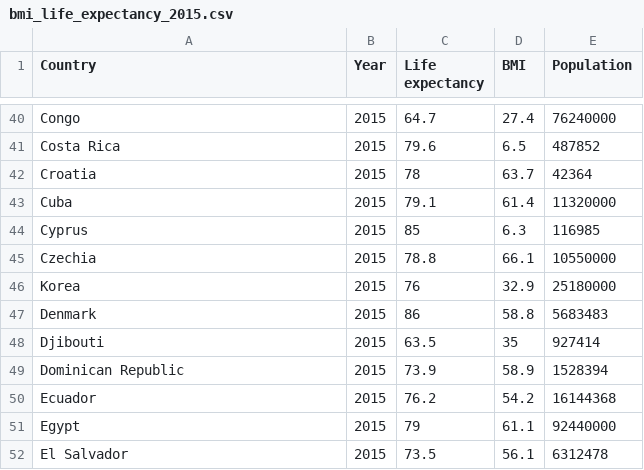
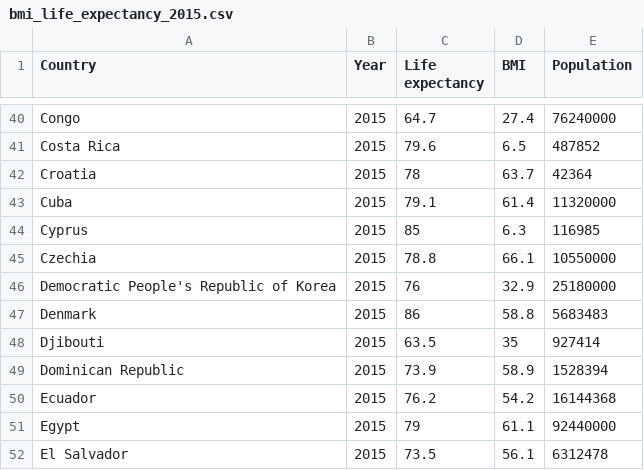
Before and after one commit to ShiHui-Khoo/Week_10_Vega_Lite_Homework, a CSV file: FIT3179_Week_10_Homework/data/bmi_life_expectancy_2015.csv, drawn as a sheet; only a part is shown, gaps mark what is left out.

Commit message:
Add files via upload

```diff
--- a/FIT3179_Week_10_Homework/data/bmi_life_expectancy_2015.csv
+++ b/FIT3179_Week_10_Homework/data/bmi_life_expectancy_2015.csv
@@ -45,3 +45,3 @@ Cyprus,2015,85,6.3,116985
 Czechia,2015,78.8,66.1,10550000
-Korea,2015,76,32.9,25180000
+Democratic People's Republic of Korea,2015,76,32.9,25180000
 Denmark,2015,86,58.8,5683483
```
